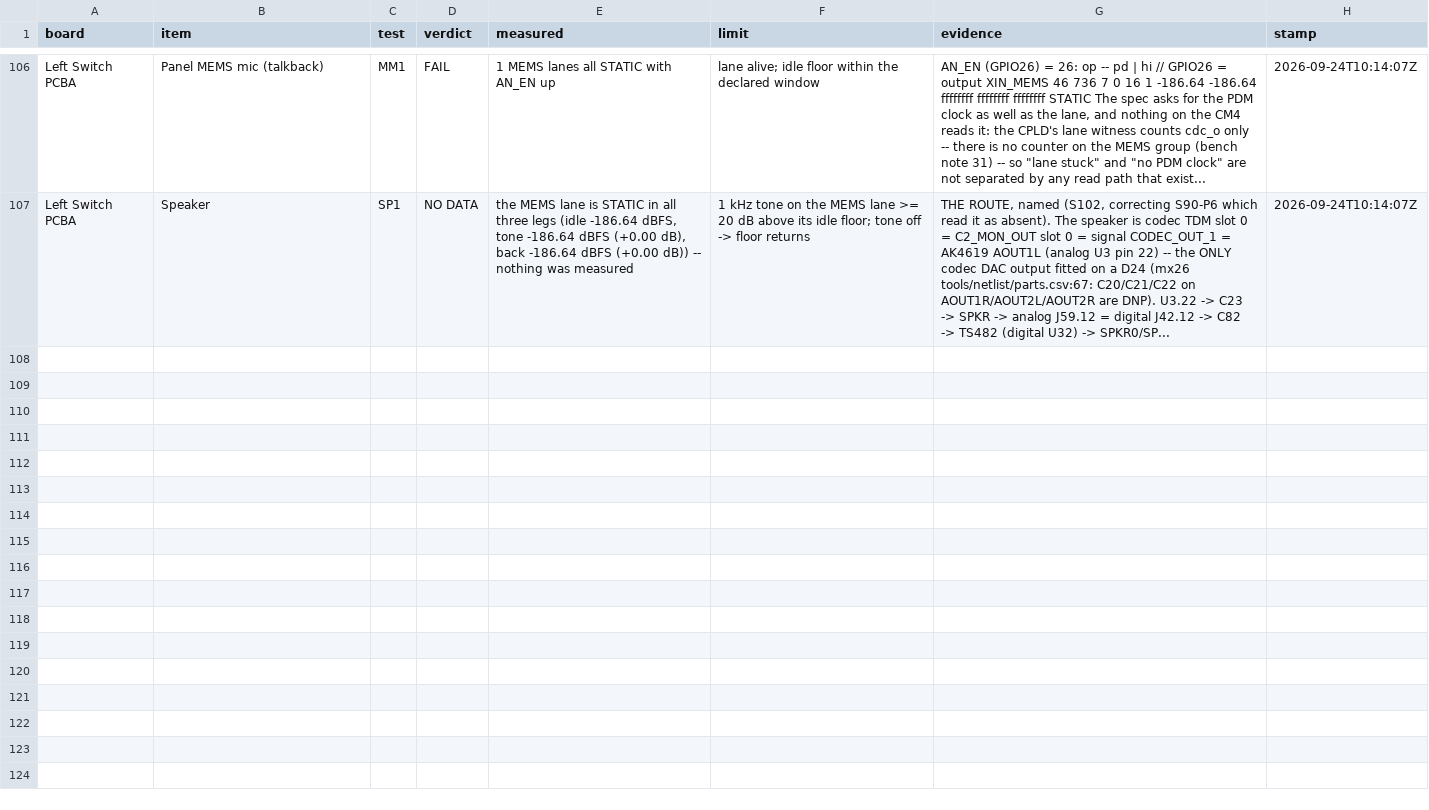
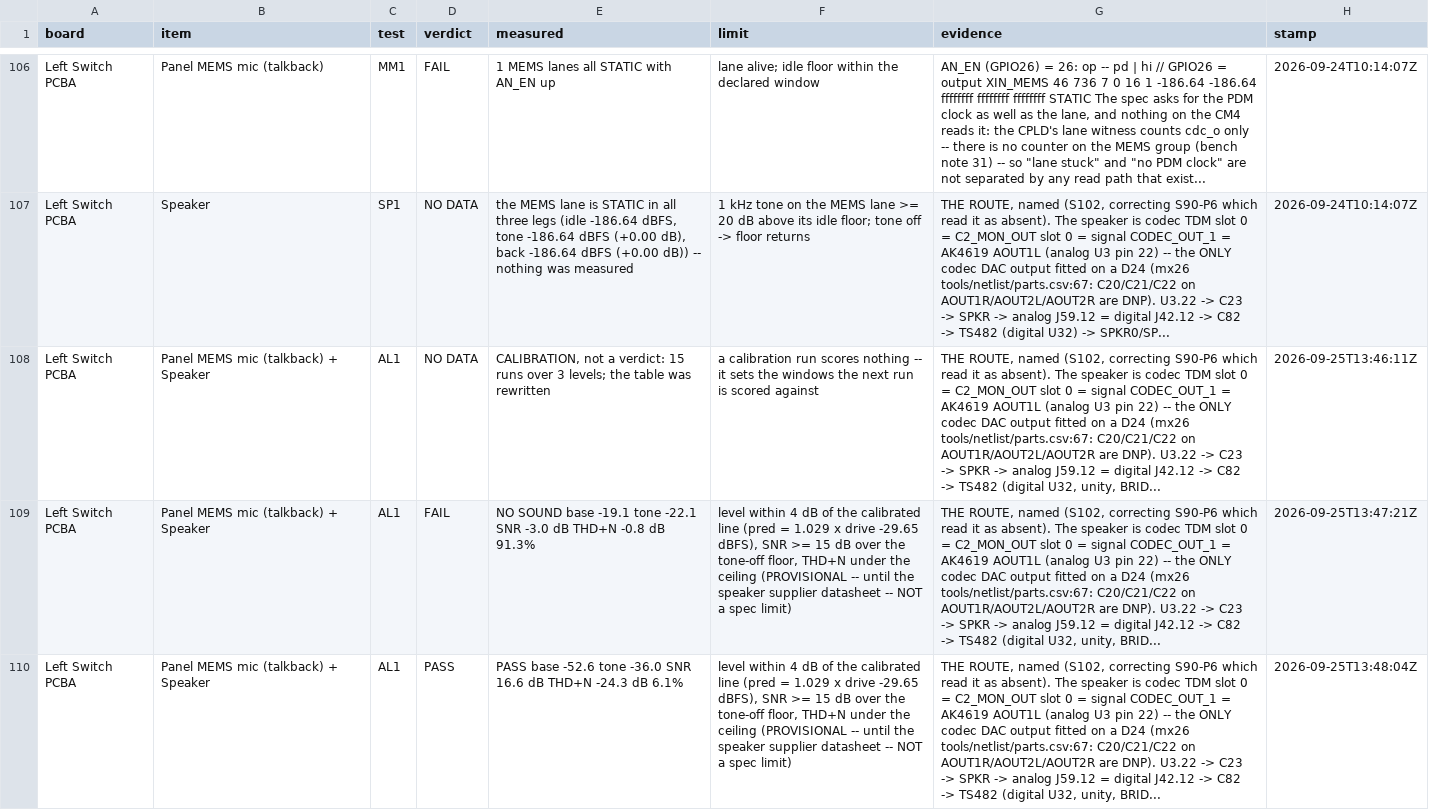
Before and after one commit to invirco/dsp, a CSV file: MW/D24/DSP/accept/item-status.csv, drawn as a sheet; only a part is shown, gaps mark what is left out; the diff names each change by its address in the sheet, - before the commit and + after, or states it on an @@ line.

Commit message:
S110 follow-up: AL1 default -6 dBFS, cap -3 dBFS, recalibrated on MW-D24-2
PW ruled the -20 dBFS default too quiet to measure (mic ~8 dB over its own
floor, THD+N capped at ~40% on a healthy unit). Moved AL1_TONE_DBFS to -6 and
AL1_TONE_CAP_DBFS to -3 (3 dB under the 0 dBFS PW drove by hand clean).
Recalibrated with the bracket moved to -12/-6/-3 dBFS x 5 reps; AL1_CAL
rewritten by --al1-calibrate. Verified PASS on the part at the new default
and redeployed via S105 (rollback copies, md5-verified, catalog reload
confirmed at 202 rows).

```diff
--- a/MW/D24/DSP/accept/item-status.csv
+++ b/MW/D24/DSP/accept/item-status.csv
+row 108: Left Switch PCBA | Panel MEMS mic (talkback) + Speaker | AL1 | NO DATA | CALIBRATION, not a verdict: 15 runs over 3 levels; the table was rewritten | a calibration run scores nothing -- it sets the windows the next run is scored against | THE ROUTE, named (S102, correcting S90-P6 which read it as absent). The speaker is codec TDM slot 0 = C2_MON_OUT slot 0 = signal CODEC_OUT_1 = AK4619 AOUT1L (analog U3 pin 22) -- the ONLY codec DAC output fitted on a D24 (mx26 tools/netlist/parts.csv:67: C20/C21/C22 on AOUT1R/AOUT2L/AOUT2R are DNP). U3.22 -> C23 -> SPKR -> analog J59.12 = digital J42.12 -> C82 -> TS482 (digital U32, unity, BRID... | 2026-09-25T13:46:11Z
+row 109: Left Switch PCBA | Panel MEMS mic (talkback) + Speaker | AL1 | FAIL | NO SOUND base -19.1 tone -22.1 SNR -3.0 dB THD+N -0.8 dB 91.3% | level within 4 dB of the calibrated line (pred = 1.029 x drive -29.65 dBFS), SNR >= 15 dB over the tone-off floor, THD+N under the ceiling (PROVISIONAL -- until the speaker supplier datasheet -- NOT a spec limit) | THE ROUTE, named (S102, correcting S90-P6 which read it as absent). The speaker is codec TDM slot 0 = C2_MON_OUT slot 0 = signal CODEC_OUT_1 = AK4619 AOUT1L (analog U3 pin 22) -- the ONLY codec DAC output fitted on a D24 (mx26 tools/netlist/parts.csv:67: C20/C21/C22 on AOUT1R/AOUT2L/AOUT2R are DNP). U3.22 -> C23 -> SPKR -> analog J59.12 = digital J42.12 -> C82 -> TS482 (digital U32, unity, BRID... | 2026-09-25T13:47:21Z
+row 110: Left Switch PCBA | Panel MEMS mic (talkback) + Speaker | AL1 | PASS | PASS base -52.6 tone -36.0 SNR 16.6 dB THD+N -24.3 dB 6.1% | level within 4 dB of the calibrated line (pred = 1.029 x drive -29.65 dBFS), SNR >= 15 dB over the tone-off floor, THD+N under the ceiling (PROVISIONAL -- until the speaker supplier datasheet -- NOT a spec limit) | THE ROUTE, named (S102, correcting S90-P6 which read it as absent). The speaker is codec TDM slot 0 = C2_MON_OUT slot 0 = signal CODEC_OUT_1 = AK4619 AOUT1L (analog U3 pin 22) -- the ONLY codec DAC output fitted on a D24 (mx26 tools/netlist/parts.csv:67: C20/C21/C22 on AOUT1R/AOUT2L/AOUT2R are DNP). U3.22 -> C23 -> SPKR -> analog J59.12 = digital J42.12 -> C82 -> TS482 (digital U32, unity, BRID... | 2026-09-25T13:48:04Z
```
Also changed, not shown: MW/D24/DSP/s110/test-catalog.csv, 3 other files.
